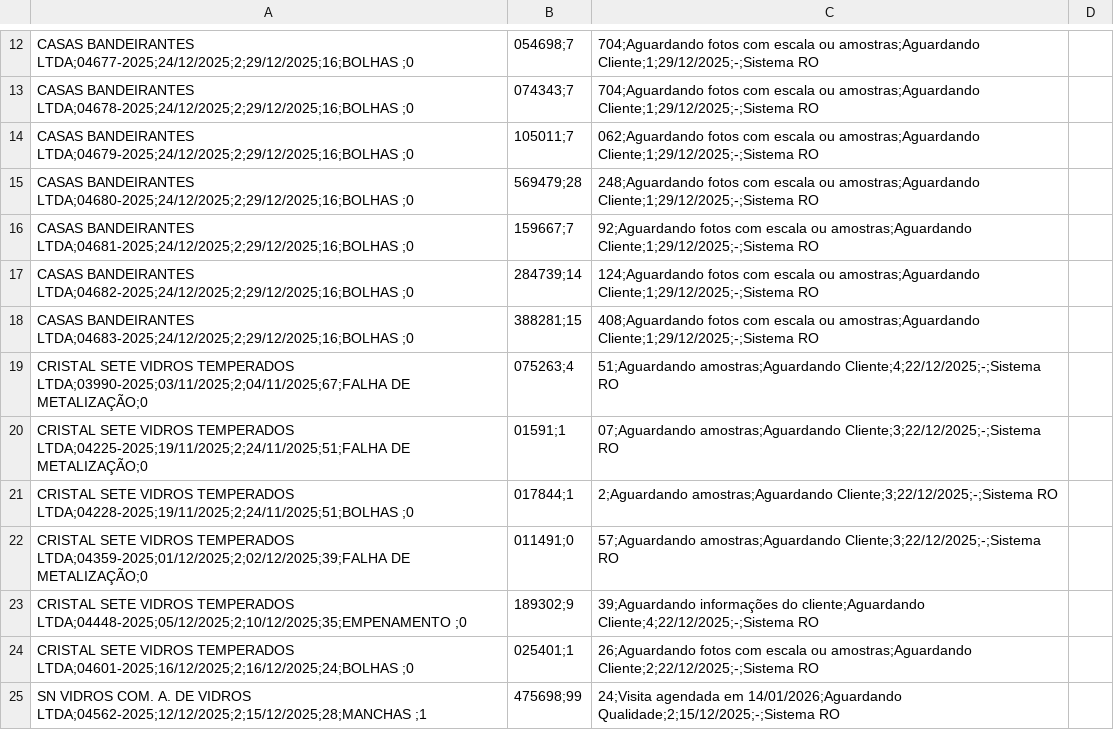
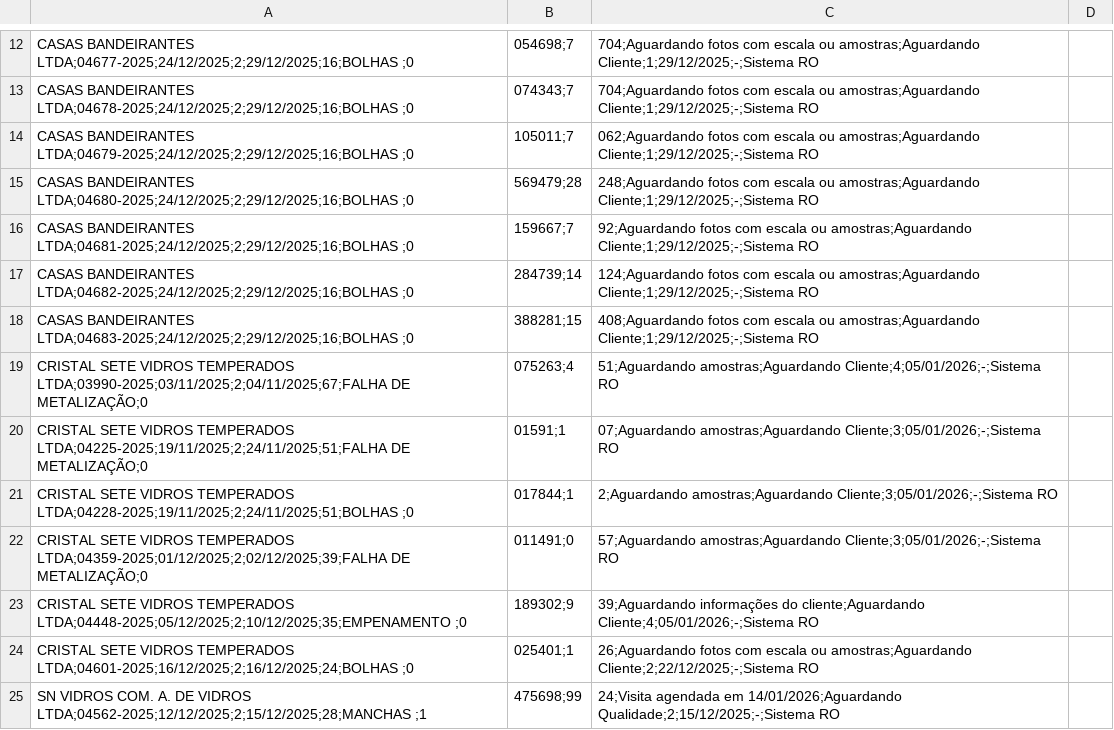
Before and after one commit to Carloscarneiro1/Dashboard, a CSV file: dados.csv, drawn as a sheet; only a part is shown, gaps mark what is left out; the diff covers the shown part only.

Commit message:
Add files via upload

```diff
--- a/dados.csv
+++ b/dados.csv
@@ -18,7 +18,7 @@ CASAS BANDEIRANTES LTDA;04682-2025;24/12/2025;2;29/12/2025;16;BOLHAS
 CASAS BANDEIRANTES LTDA;04683-2025;24/12/2025;2;29/12/2025;16;BOLHAS                        ;0,388281;15,408;Aguardando fotos com escala ou amostras;Aguardando Cliente;1;29/12/2025;-;Sistema RO
-CRISTAL SETE VIDROS TEMPERADOS LTDA;03990-2025;03/11/2025;2;04/11/2025;67;FALHA DE METALIZAÇÃO;0,075263;4,51;Aguardando amostras;Aguardando Cliente;4;22/12/2025;-;Sistema RO
-CRISTAL SETE VIDROS TEMPERADOS LTDA;04225-2025;19/11/2025;2;24/11/2025;51;FALHA DE METALIZAÇÃO;0,01591;1,07;Aguardando amostras;Aguardando Cliente;3;22/12/2025;-;Sistema RO
-CRISTAL SETE VIDROS TEMPERADOS LTDA;04228-2025;19/11/2025;2;24/11/2025;51;BOLHAS                        ;0,017844;1,2;Aguardando amostras;Aguardando Cliente;3;22/12/2025;-;Sistema RO
-CRISTAL SETE VIDROS TEMPERADOS LTDA;04359-2025;01/12/2025;2;02/12/2025;39;FALHA DE METALIZAÇÃO;0,011491;0,57;Aguardando amostras;Aguardando Cliente;3;22/12/2025;-;Sistema RO
-CRISTAL SETE VIDROS TEMPERADOS LTDA;04448-2025;05/12/2025;2;10/12/2025;35;EMPENAMENTO                   ;0,189302;9,39;Aguardando informações do cliente;Aguardando Cliente;4;22/12/2025;-;Sistema RO
+CRISTAL SETE VIDROS TEMPERADOS LTDA;03990-2025;03/11/2025;2;04/11/2025;67;FALHA DE METALIZAÇÃO;0,075263;4,51;Aguardando amostras;Aguardando Cliente;4;05/01/2026;-;Sistema RO
+CRISTAL SETE VIDROS TEMPERADOS LTDA;04225-2025;19/11/2025;2;24/11/2025;51;FALHA DE METALIZAÇÃO;0,01591;1,07;Aguardando amostras;Aguardando Cliente;3;05/01/2026;-;Sistema RO
+CRISTAL SETE VIDROS TEMPERADOS LTDA;04228-2025;19/11/2025;2;24/11/2025;51;BOLHAS                        ;0,017844;1,2;Aguardando amostras;Aguardando Cliente;3;05/01/2026;-;Sistema RO
+CRISTAL SETE VIDROS TEMPERADOS LTDA;04359-2025;01/12/2025;2;02/12/2025;39;FALHA DE METALIZAÇÃO;0,011491;0,57;Aguardando amostras;Aguardando Cliente;3;05/01/2026;-;Sistema RO
+CRISTAL SETE VIDROS TEMPERADOS LTDA;04448-2025;05/12/2025;2;10/12/2025;35;EMPENAMENTO                   ;0,189302;9,39;Aguardando informações do cliente;Aguardando Cliente;4;05/01/2026;-;Sistema RO
 CRISTAL SETE VIDROS TEMPERADOS LTDA;04601-2025;16/12/2025;2;16/12/2025;24;BOLHAS                        ;0,025401;1,26;Aguardando fotos com escala ou amostras;Aguardando Cliente;2;22/12/2025;-;Sistema RO
```
Also changed, not shown: 8 edited cells elsewhere in this file.
